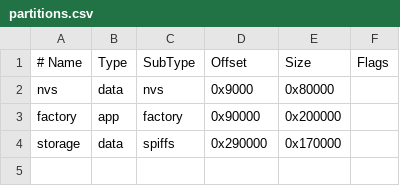
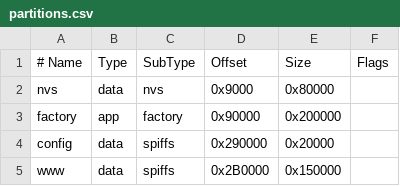
Before and after one commit to Times-Z/SmartClimate, a CSV file: partitions.csv, drawn as a sheet.

```diff
--- a/partitions.csv
+++ b/partitions.csv
@@ -3,2 +3,3 @@ nvs,        data, nvs,      0x9000,    0x80000,
 factory,    app,  factory,  0x90000,   0x200000,
-storage,     data, spiffs,   0x290000,  0x170000,
+config,     data, spiffs,   0x290000,  0x20000,
+www,    data, spiffs,   0x2B0000,  0x150000,
```
Also changed, not shown: 37 other files.
